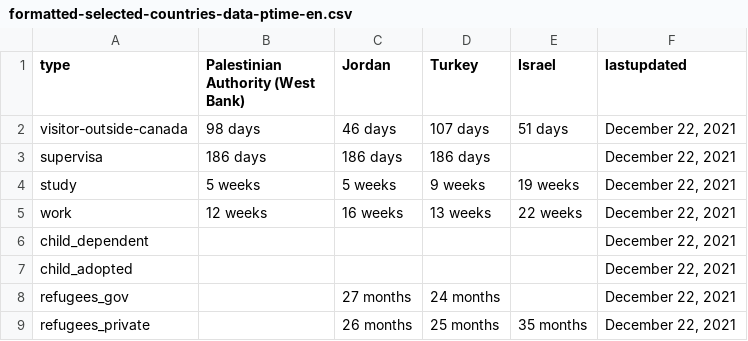
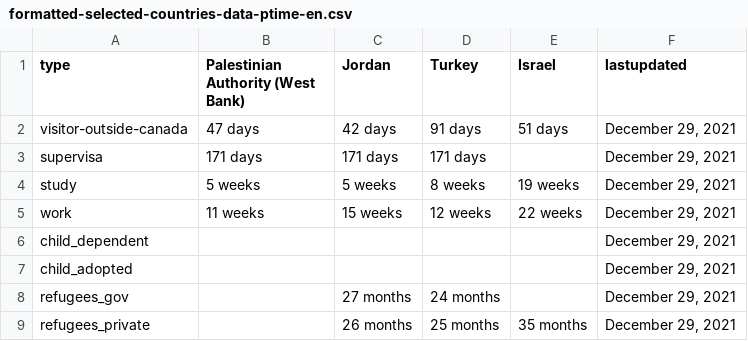
Before and after one commit to suhaibmujahid/cic-processing-times, a CSV file: formatted-selected-countries-data-ptime-en.csv, drawn as a sheet.

Commit message:
Flat: latest data (2021-12-30T14:20:39.297Z) {   "date": "2021-12-30T14:20:39.297Z",   "files": [     {       "name": "data-ptime-en.csv",       "deltaBytes": -37,       "source": "https://www.canada.ca/content/dam/ircc/documents/json/data-ptime-en.json"     },     {       "name": "data-ptime-en.json",       "deltaBytes": -37,       "source": "https://www.canada.ca/content/dam/ircc/documents/json/data-ptime-en.json"     },     {       "name": "formatted-data-ptime-en.csv",       "deltaBytes": -9,       "source": "https://www.canada.ca/content/dam/ircc/documents/json/data-ptime-en.json"     },     {       "name": "formatted-selected-countries-data-ptime-en.csv",       "deltaBytes": -1,       "source": "https://www.canada.ca/content/dam/ircc/documents/json/data-ptime-en.json"     },     {       "name": "data-ptime-non-country-en.csv",       "deltaBytes": 0,       "source": "https://www.canada.ca/content/dam/ircc/documents/json/data-ptime-non-country-en.json"     },     {       "name": "data-ptime-non-country-en.json",       "deltaBytes": 0,       "source": "https://www.canada.ca/content/dam/ircc/documents/json/data-ptime-non-country-en.json"     }   ] }

```diff
--- a/formatted-selected-countries-data-ptime-en.csv
+++ b/formatted-selected-countries-data-ptime-en.csv
@@ -1,9 +1,9 @@
 type,Palestinian Authority (West Bank),Jordan,Turkey,Israel,lastupdated
-visitor-outside-canada,98 days,46 days,107 days,51 days,"December 22, 2021"
-supervisa,186 days,186 days,186 days,,"December 22, 2021"
-study,5 weeks,5 weeks,9 weeks,19 weeks,"December 22, 2021"
-work,12 weeks,16 weeks,13 weeks,22 weeks,"December 22, 2021"
-child_dependent,,,,,"December 22, 2021"
-child_adopted,,,,,"December 22, 2021"
-refugees_gov,,27 months,24 months,,"December 22, 2021"
-refugees_private,,26 months,25 months,35 months,"December 22, 2021"
+visitor-outside-canada,47 days,42 days,91 days,51 days,"December 29, 2021"
+supervisa,171 days,171 days,171 days,,"December 29, 2021"
+study,5 weeks,5 weeks,8 weeks,19 weeks,"December 29, 2021"
+work,11 weeks,15 weeks,12 weeks,22 weeks,"December 29, 2021"
+child_dependent,,,,,"December 29, 2021"
+child_adopted,,,,,"December 29, 2021"
+refugees_gov,,27 months,24 months,,"December 29, 2021"
+refugees_private,,26 months,25 months,35 months,"December 29, 2021"
```
Also changed, not shown: data-ptime-en.csv, data-ptime-non-country-en.csv, 3 other files.
